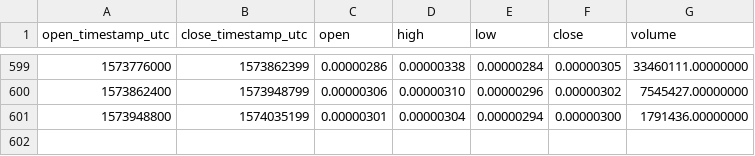
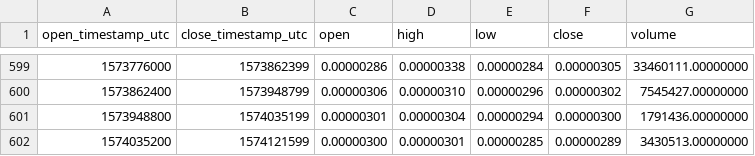
Before and after one commit to cryptobigbro/binance-SYSBTC, a CSV file: binance-SYSBTC-1d.csv, drawn as a sheet; only a part is shown, gaps mark what is left out.

Commit message:
Update OHLCV data.

```diff
--- a/binance-SYSBTC-1d.csv
+++ b/binance-SYSBTC-1d.csv
@@ -601 +601,2 @@ open_timestamp_utc,close_timestamp_utc,open,high,low,close,volume
 1573948800,1574035199,0.00000301,0.00000304,0.00000294,0.00000300,1791436.00000000
+1574035200,1574121599,0.00000300,0.00000301,0.00000285,0.00000289,3430513.00000000
```
Also changed, not shown: 1 other file.
